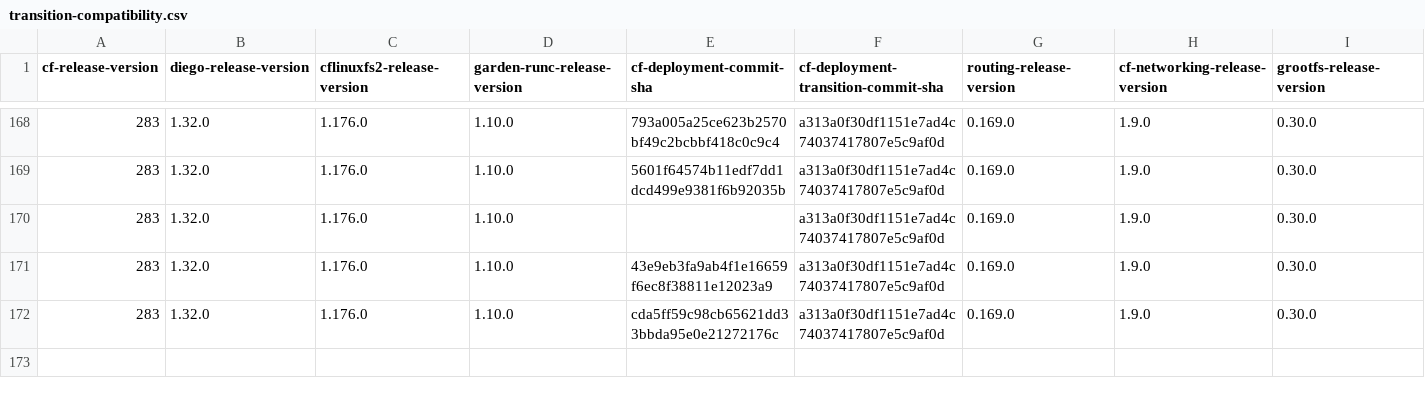
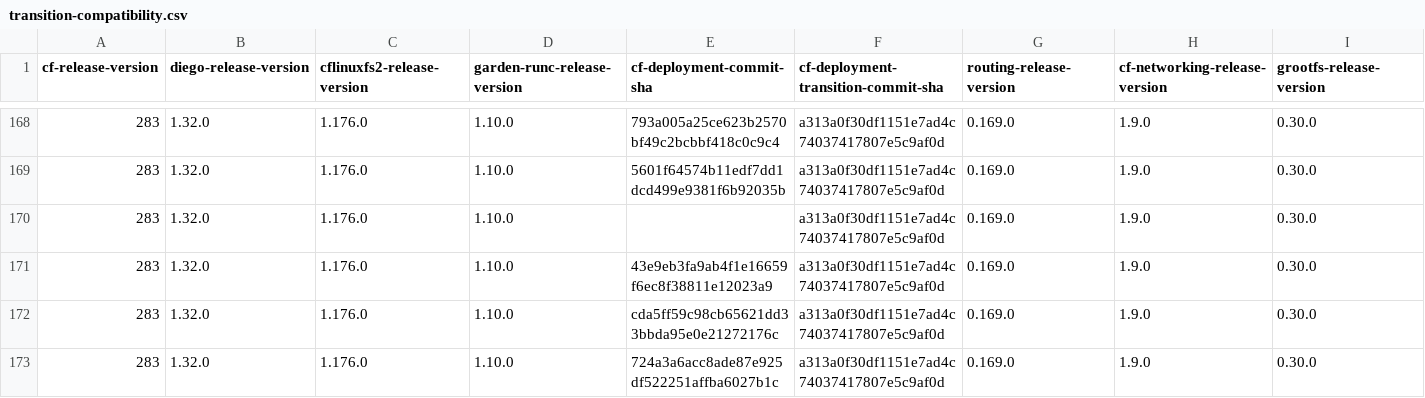
Before and after one commit to cloudfoundry-attic/cf-deployment-transition-compatibility, a CSV file: transition-compatibility.csv, drawn as a sheet; only a part is shown, gaps mark what is left out; rows hold the shown columns only; the diff names each change by its address in the sheet, - before the commit and + after, or states it on an @@ line.

Commit message:
Update transition-compatibility.csv

```diff
--- a/transition-compatibility.csv
+++ b/transition-compatibility.csv
+row 173: 283 | 1.32.0 | 1.176.0 | 1.10.0 | 724a3a6acc8ade87e925df522251affba6027b1c | a313a0f30df1151e7ad4c74037417807e5c9af0d | 0.169.0 | 1.9.0 | 0.30.0
```
